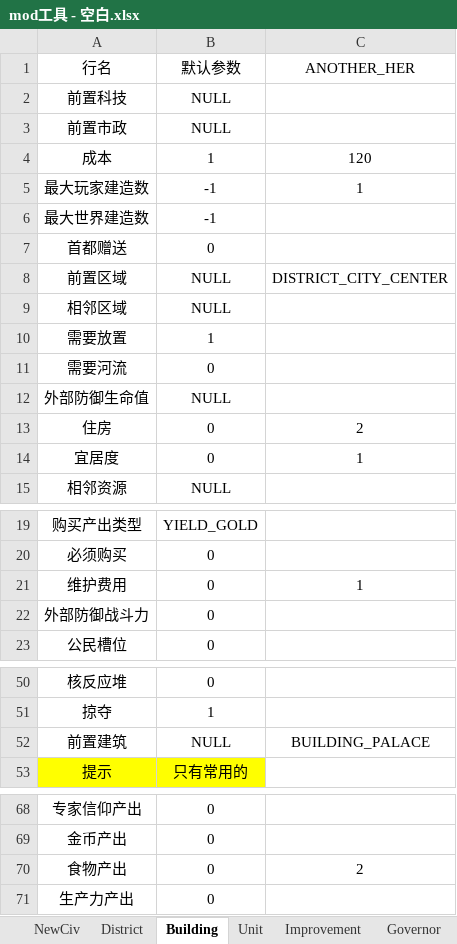
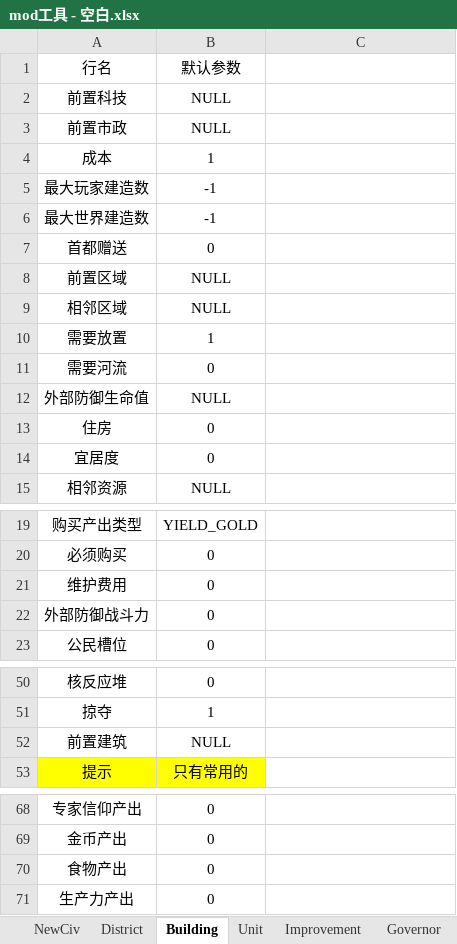
Before and after one commit to SiQi-1/--6mod--, an Excel workbook: mod工具 - 空白.xlsx, sheet Building, drawn as a sheet; only a part is shown, gaps mark what is left out; values as stored, in another font and other column widths than the file's, no borders; the diff names each change by its address in the sheet, - before the commit and + after, or states it on an @@ line.

```diff
--- a/mod工具 - 空白.xlsx (sheet Building)
+++ b/mod工具 - 空白.xlsx (sheet Building)
-C1: ANOTHER_HER
+C1: (empty)
-C4: 120
+C4: (empty)
-C5: 1
+C5: (empty)
-C8: DISTRICT_CITY_CENTER
+C8: (empty)
-C13: 2
+C13: (empty)
-C14: 1
+C14: (empty)
-C21: 1
+C21: (empty)
-C52: BUILDING_PALACE
+C52: (empty)
-C70: 2
+C70: (empty)
```
Also changed, not shown: sheet NewCiv, sheet Unit, sheet Policy, sheet Governor, sheet Improvement, sheet Project, 1 more sheet, 1 other file.
